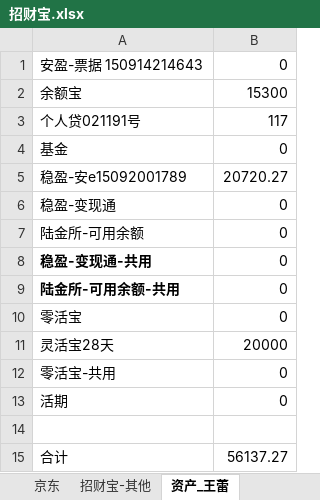
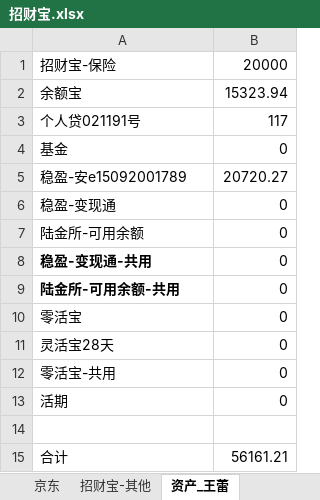
Before and after one commit to cnmud/832588m1pwG22w5t74PT0odv657C7m, an Excel workbook: 我的家/招财宝.xlsx, sheet 资产_王蕾, drawn as a sheet; values as stored, in another font and other column widths than the file's, no borders; removed rows and columns are numbered as before the commit, all else as after; the diff names each change by its address in the sheet, - before the commit and + after, or states it on an @@ line.

```diff
--- a/我的家/招财宝.xlsx (sheet 资产_王蕾)
+++ b/我的家/招财宝.xlsx (sheet 资产_王蕾)
-row 1: 安盈-票据 150914214643 | 0
+row 1: 招财宝-保险 | 20000
-B2: 15300
+B2: 15323.94
-B11: 20000
+B11: 0
-B15: 56137.27
+B15: 56161.21
```
Also changed, not shown: sheet 招财宝_王蕾, sheet 王蕾_资产统计, 1 other file.
